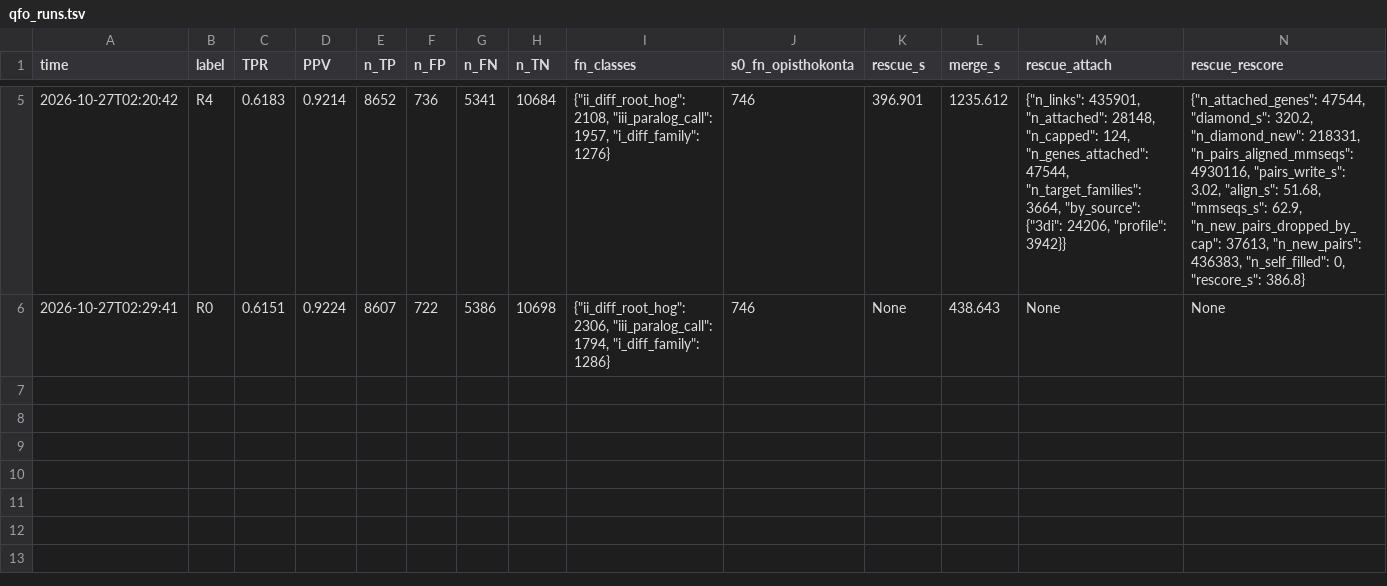
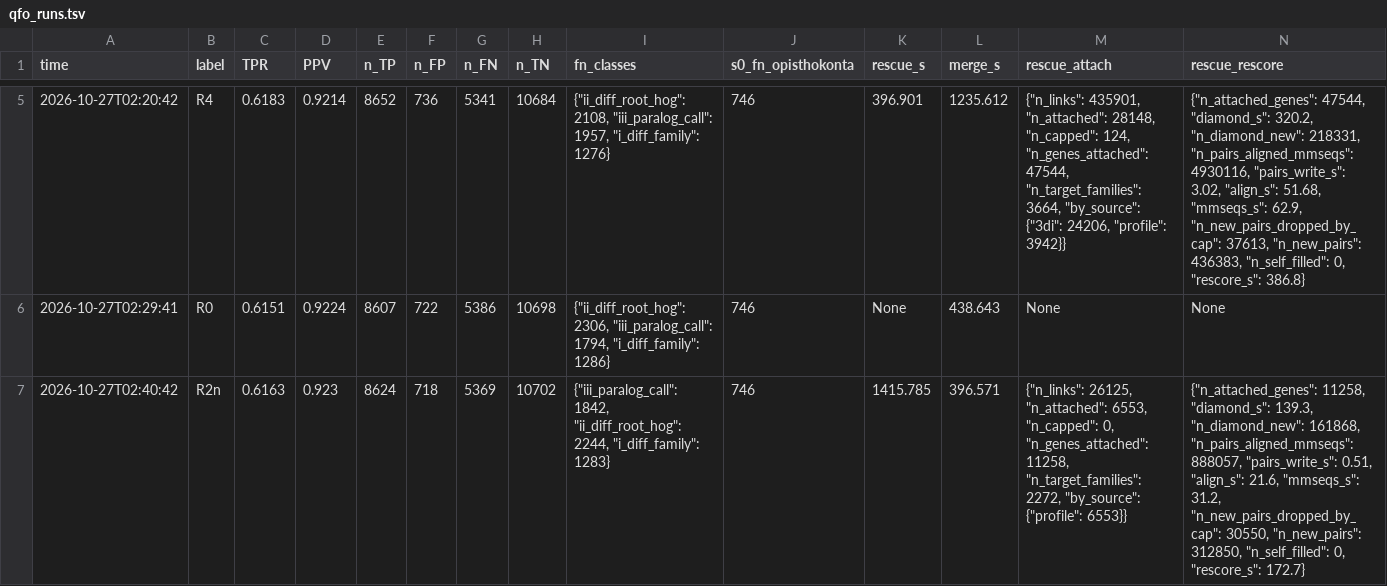
Before and after one commit to evocellnet/hackathon-p10-orthology-prediction, a TSV file: results/rescue/qfo_runs.tsv, drawn as a sheet; only a part is shown, gaps mark what is left out; rows hold the shown columns only; the diff names each change by its address in the sheet, - before the commit and + after, or states it on an @@ line.

```diff
--- a/results/rescue/qfo_runs.tsv
+++ b/results/rescue/qfo_runs.tsv
+row 7: 2026-10-27T02:40:42 | R2n | 0.6163 | 0.923 | 8624 | 718 | 5369 | 10702 | {"iii_paralog_call": 1842, "ii_diff_root_hog": 2244, "i_diff_family": 1283} | 746 | 1415.785 | 396.571 | {"n_links": 26125, "n_attached": 6553, "n_capped": 0, "n_genes_attached": 11258, "n_target_families": 2272, "by_source": {"profile": 6553}} | {"n_attached_genes": 11258, "diamond_s": 139.3, "n_diamond_new": 161868, "n_pairs_aligned_mmseqs": 888057, "pairs_write_s": 0.51, "align_s": 21.6, "mmseqs_s": 31.2, "n_new_pairs_dropped_by_cap": 30550, "n_new_pairs": 312850, "n_self_filled": 0, "rescore_s": 172.7}
```
Also changed, not shown: results/core_v0_qfo/runs.tsv, results/rescue/ob_runs.tsv, 13 other files.
